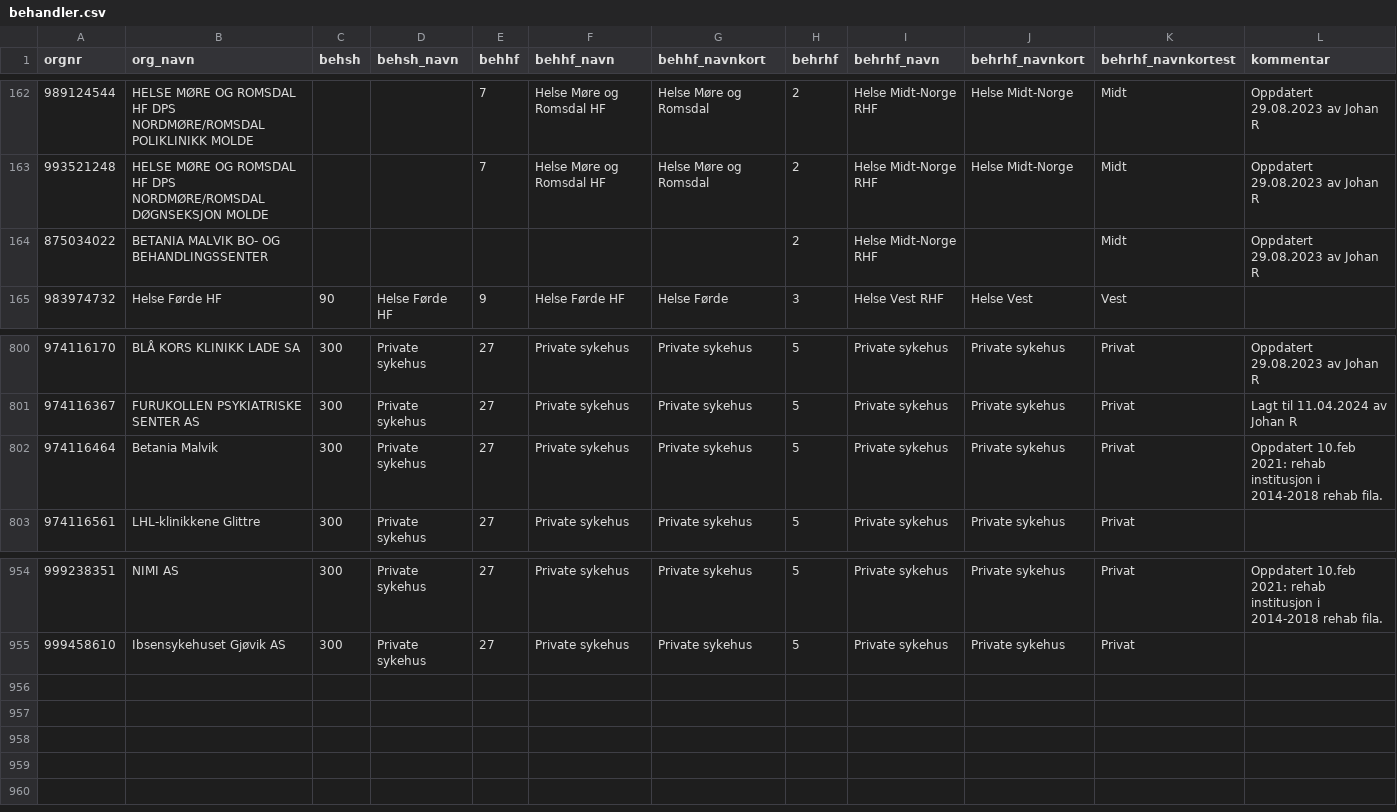
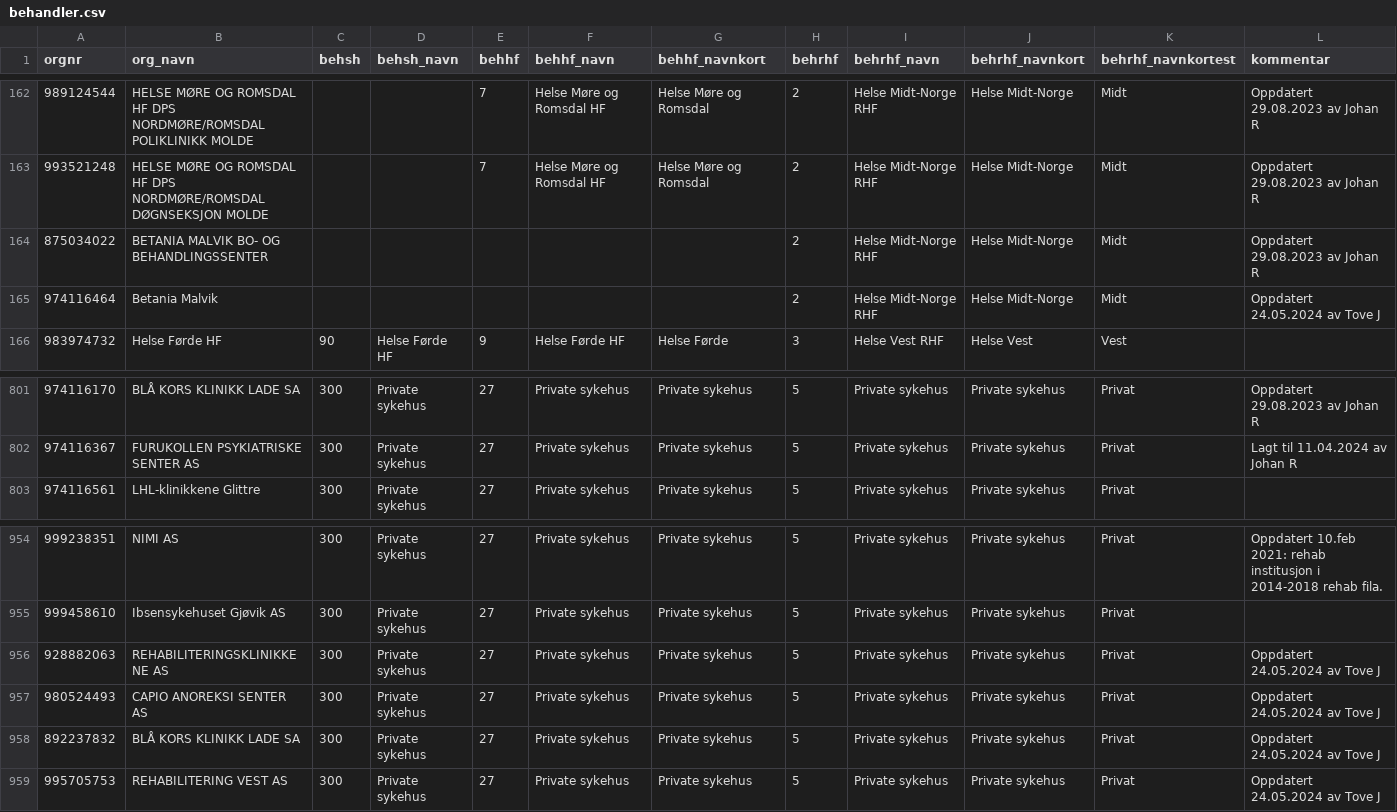
Before and after one commit to SKDE-Analyse/sas_codes, a CSV file: formater/behandler.csv, drawn as a sheet; only a part is shown, gaps mark what is left out.

Commit message:
nye orgnr

```diff
--- a/formater/behandler.csv
+++ b/formater/behandler.csv
@@ -163,3 +163,4 @@
 993521248;HELSE MØRE OG ROMSDAL HF DPS NORDMØRE/ROMSDAL DØGNSEKSJON MOLDE;;;7;Helse Møre og Romsdal HF;Helse Møre og Romsdal;2;Helse Midt-Norge RHF;Helse Midt-Norge;Midt;Oppdatert 29.08.2023 av Johan R
-875034022;BETANIA MALVIK BO- OG BEHANDLINGSSENTER;;;;;;2;Helse Midt-Norge RHF;;Midt;Oppdatert 29.08.2023 av Johan R
+875034022;BETANIA MALVIK BO- OG BEHANDLINGSSENTER;;;;;;2;Helse Midt-Norge RHF;Helse Midt-Norge;Midt;Oppdatert 29.08.2023 av Johan R
+974116464;Betania Malvik;;;;;;2;Helse Midt-Norge RHF;Helse Midt-Norge;Midt;Oppdatert 24.05.2024 av Tove J
 983974732;Helse Førde HF;90;Helse Førde HF;9;Helse Førde HF;Helse Førde;3;Helse Vest RHF;Helse Vest;Vest;
@@ -801,3 +802,2 @@
 974116367;FURUKOLLEN PSYKIATRISKE SENTER AS;300;Private sykehus;27;Private sykehus;Private sykehus;5;Private sykehus;Private sykehus;Privat;Lagt til 11.04.2024 av Johan R
-974116464;Betania Malvik;300;Private sykehus;27;Private sykehus;Private sykehus;5;Private sykehus;Private sykehus;Privat;Oppdatert 10.feb 2021: rehab institusjon i  2014-2018 rehab fila.
 974116561;LHL-klinikkene Glittre;300;Private sykehus;27;Private sykehus;Private sykehus;5;Private sykehus;Private sykehus;Privat;
@@ -955 +955,5 @@
 999458610;Ibsensykehuset Gjøvik AS;300;Private sykehus;27;Private sykehus;Private sykehus;5;Private sykehus;Private sykehus;Privat;
+928882063;REHABILITERINGSKLINIKKENE AS;300;Private sykehus;27;Private sykehus;Private sykehus;5;Private sykehus;Private sykehus;Privat;Oppdatert 24.05.2024 av Tove J
+980524493;CAPIO ANOREKSI SENTER AS;300;Private sykehus;27;Private sykehus;Private sykehus;5;Private sykehus;Private sykehus;Privat;Oppdatert 24.05.2024 av Tove J
+892237832;BLÅ KORS KLINIKK LADE SA;300;Private sykehus;27;Private sykehus;Private sykehus;5;Private sykehus;Private sykehus;Privat;Oppdatert 24.05.2024 av Tove J
+995705753;REHABILITERING VEST AS;300;Private sykehus;27;Private sykehus;Private sykehus;5;Private sykehus;Private sykehus;Privat;Oppdatert 24.05.2024 av Tove J
```
